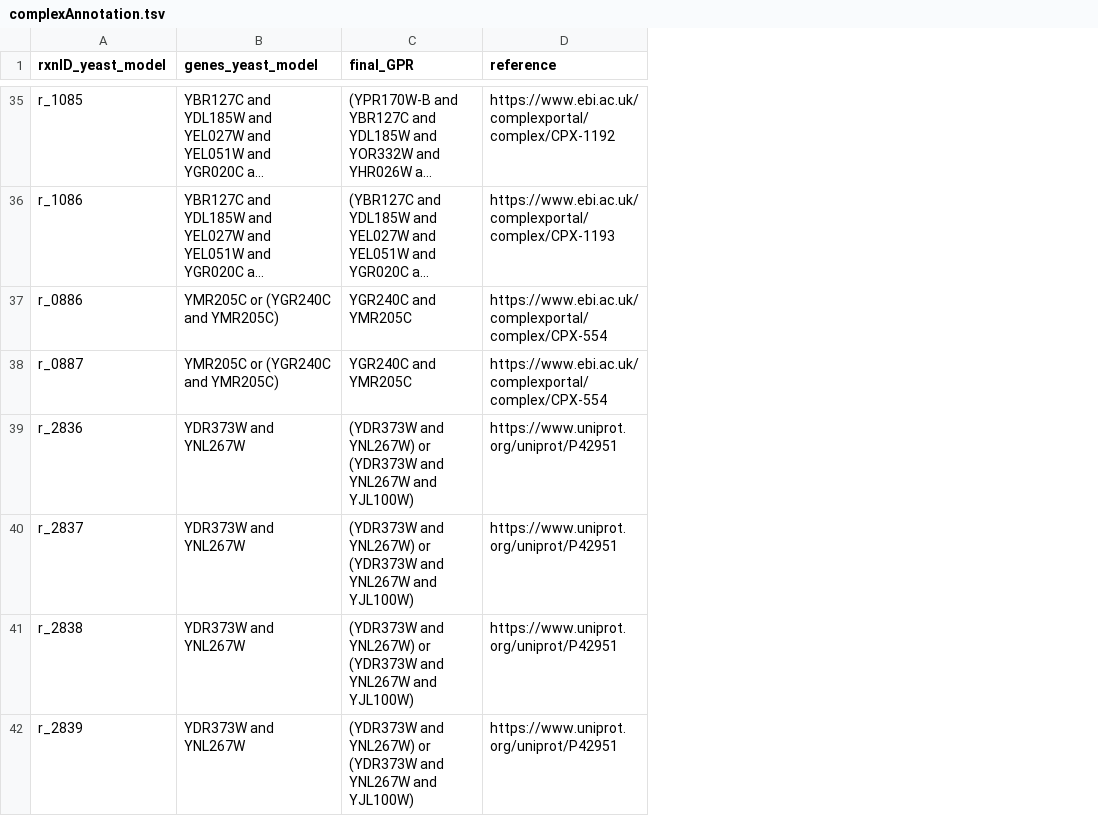
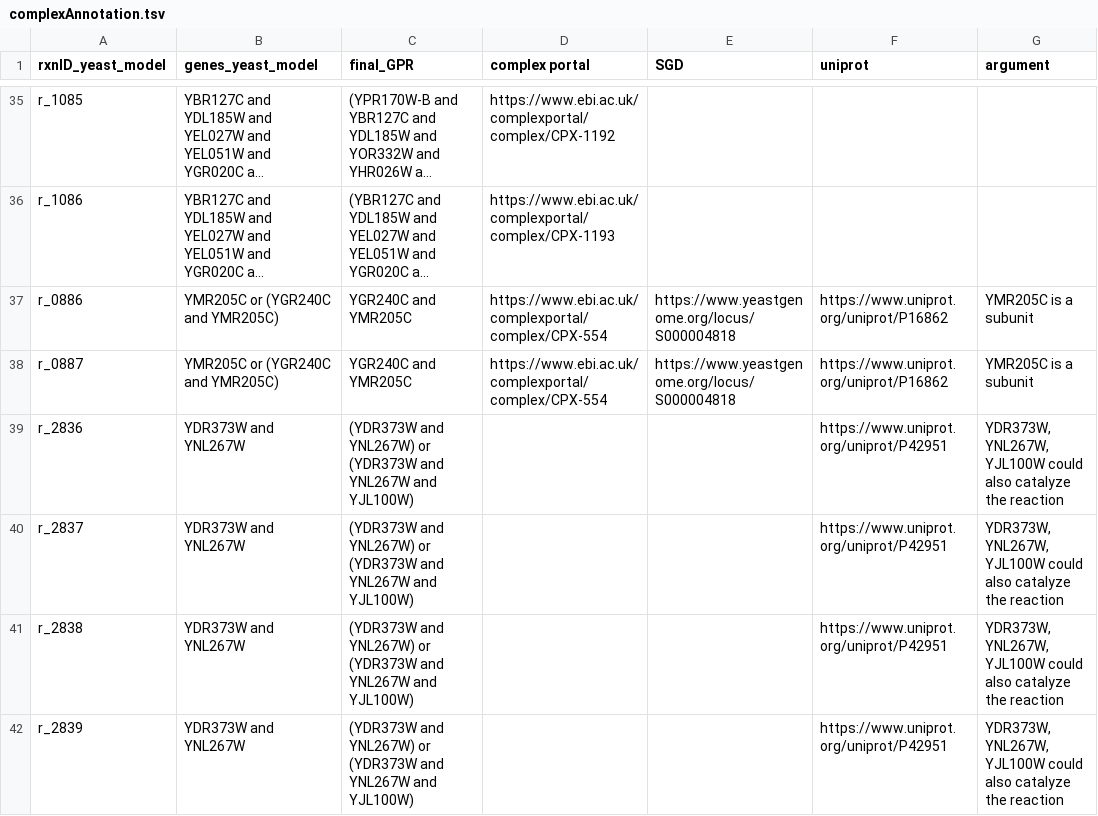
Before and after one commit to jeongsup-moon/yeast-GEM, a TSV file: data/modelCuration/complexAnnotation/complexAnnotation.tsv, drawn as a sheet; only a part is shown, gaps mark what is left out; long unchanged cells end in …; the diff covers the shown part only; the diff names each change by its address in the sheet, - before the commit and + after, or states it on an @@ line.

Commit message:
add a higher level explanation and update "complexAnnotation" and "complexAnnotationGenes"

```diff
--- a/data/modelCuration/complexAnnotation/complexAnnotation.tsv
+++ b/data/modelCuration/complexAnnotation/complexAnnotation.tsv
+column E (SGD), rows 37-38: https://www.yeastgenome.org/locus/S000004818 | https://www.yeastgenome.org/locus/S000004818
+column F (uniprot), rows 37-42: https://www.uniprot.org/uniprot/P16862 | https://www.uniprot.org/uniprot/P16862 | https://www.uniprot.org/uniprot/P42951 | https://www.uniprot.org/uniprot/P42951 | https://www.uniprot.org/uniprot/P42951 | https://www.uniprot.org/uniprot/P42951
+column G (argument), rows 37-42: YMR205C is a subunit | YMR205C is a subunit | YDR373W, YNL267W, YJL100W could also catalyze the reaction | YDR373W, YNL267W, YJL100W could also catalyze the reaction | YDR373W, YNL267W, YJL100W could also catalyze the reaction | YDR373W, YNL267W, YJL100W could also catalyze the reaction
-D1: reference
+D1: complex portal
-D39:D42 (complex portal): https://www.uniprot.org/uniprot/P42951
+D39:D42 (complex portal): (empty)
```
Also changed, not shown: 5 edited cells elsewhere in this file, data/modelCuration/complexAnnotation/complexAnnotationGenes.tsv, 2 other files.
